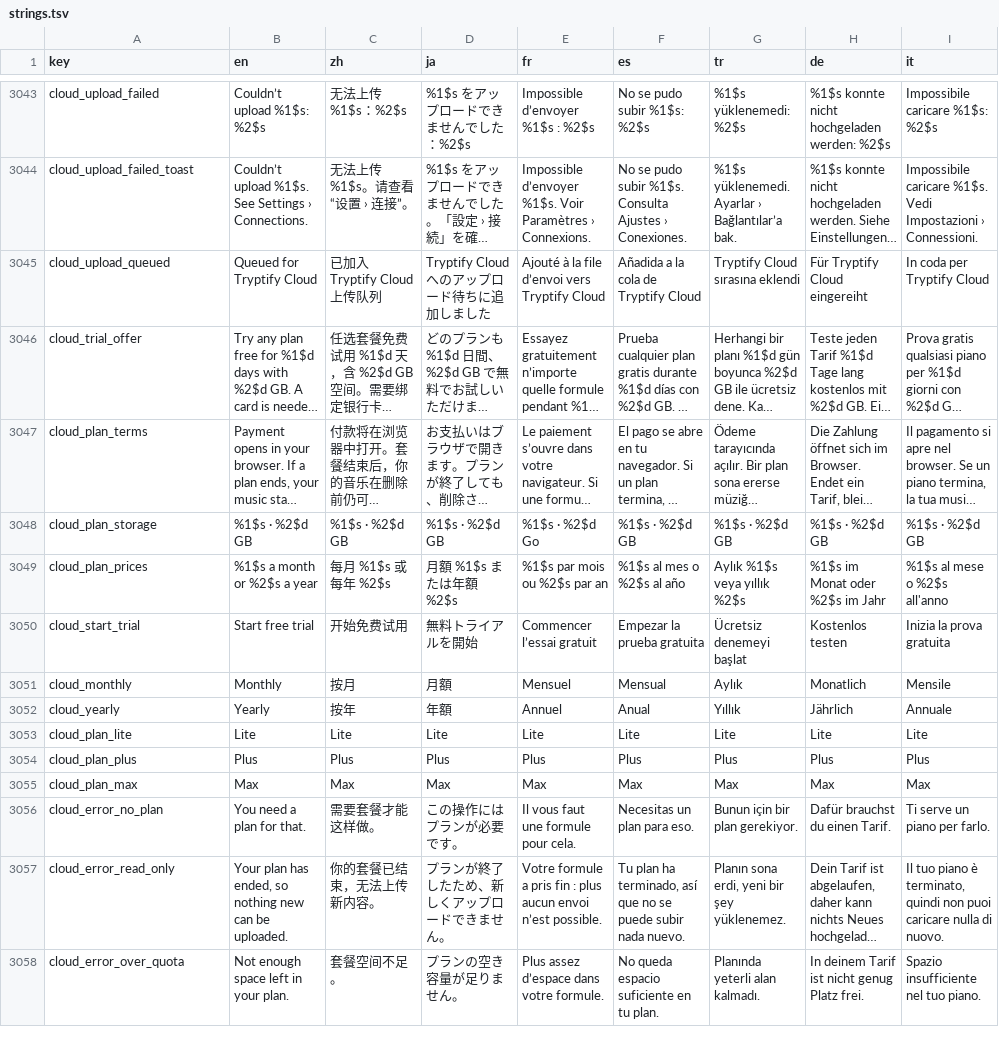
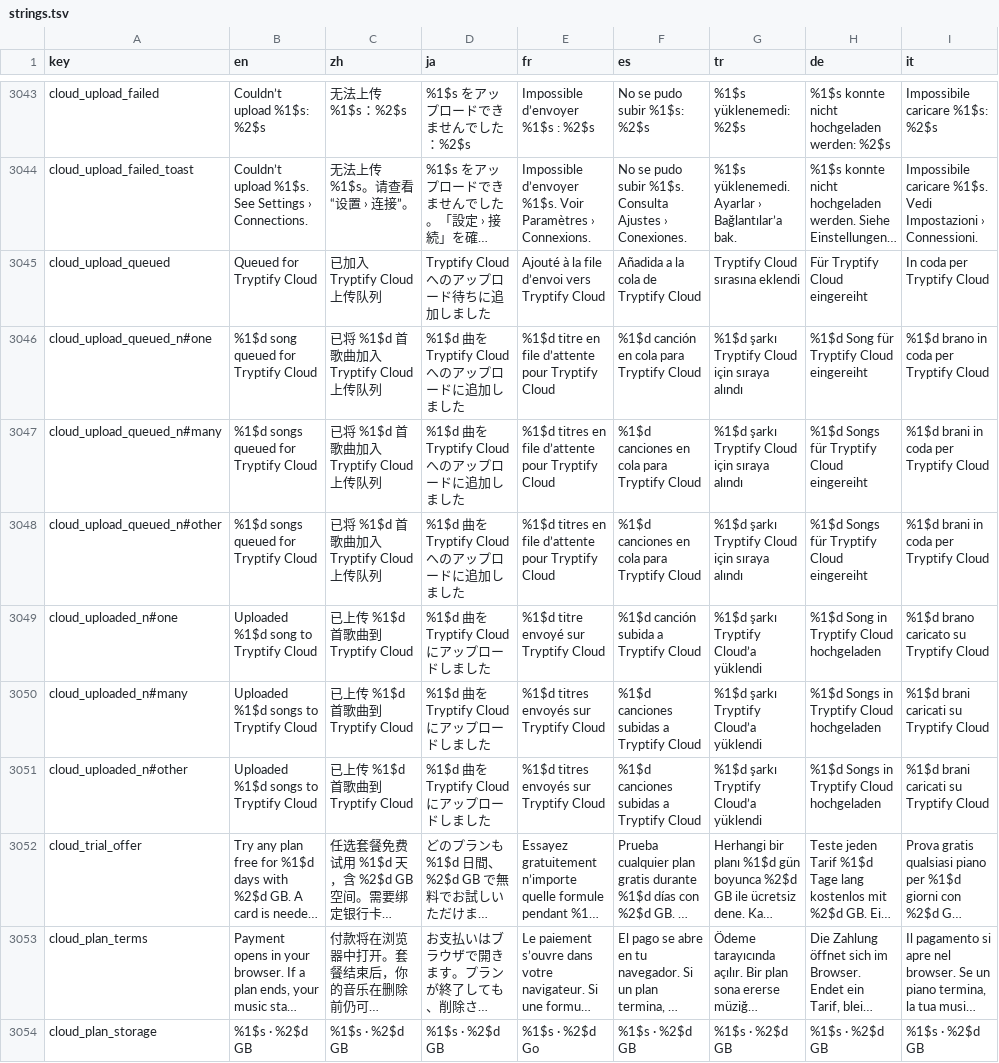
Before and after one commit to tryptz/Tryptify, a TSV file: app/l10n/strings.tsv, drawn as a sheet; only a part is shown, gaps mark what is left out; the shorter side is filled out with more unchanged rows; long unchanged cells end in …; the diff names each change by its address in the sheet, - before the commit and + after, or states it on an @@ line.

Commit message:
Selection bar: upload the picked songs to Tryptify Cloud
The multi-select bar has Upload to Tryptify Cloud wherever the picked
songs include files on the phone (the Local lists, local album, artist and
genre pages, folders, search hits from the phone); only those files go up.

LocalUploadToCloud now takes a list. A batch is toasted once when queued
and once when it is done ("Uploaded 12 songs to Tryptify Cloud"), not a
toast a song; a failure is still told at once. New strings in all eight
languages.

There is no upload to a listener's own music server: the Subsonic API
has none. ui-invariants.md says so.

```diff
--- a/app/l10n/strings.tsv
+++ b/app/l10n/strings.tsv
+row 3046: cloud_upload_queued_n#one | %1$d song queued for Tryptify Cloud | 已将 %1$d 首歌曲加入 Tryptify Cloud 上传队列 | %1$d 曲を Tryptify Cloud へのアップロードに追加しました | %1$d titre en file d’attente pour Tryptify Cloud | %1$d canción en cola para Tryptify Cloud | %1$d şarkı Tryptify Cloud için sıraya alındı | %1$d Song für Tryptify Cloud eingereiht | %1$d brano in coda per Tryptify Cloud
+row 3047: cloud_upload_queued_n#many | %1$d songs queued for Tryptify Cloud | 已将 %1$d 首歌曲加入 Tryptify Cloud 上传队列 | %1$d 曲を Tryptify Cloud へのアップロードに追加しました | %1$d titres en file d’attente pour Tryptify Cloud | %1$d canciones en cola para Tryptify Cloud | %1$d şarkı Tryptify Cloud için sıraya alındı | %1$d Songs für Tryptify Cloud eingereiht | %1$d brani in coda per Tryptify Cloud
+row 3048: cloud_upload_queued_n#other | %1$d songs queued for Tryptify Cloud | 已将 %1$d 首歌曲加入 Tryptify Cloud 上传队列 | %1$d 曲を Tryptify Cloud へのアップロードに追加しました | %1$d titres en file d’attente pour Tryptify Cloud | %1$d canciones en cola para Tryptify Cloud | %1$d şarkı Tryptify Cloud için sıraya alındı | %1$d Songs für Tryptify Cloud eingereiht | %1$d brani in coda per Tryptify Cloud
+row 3049: cloud_uploaded_n#one | Uploaded %1$d song to Tryptify Cloud | 已上传 %1$d 首歌曲到 Tryptify Cloud | %1$d 曲を Tryptify Cloud にアップロードしました | %1$d titre envoyé sur Tryptify Cloud | %1$d canción subida a Tryptify Cloud | %1$d şarkı Tryptify Cloud’a yüklendi | %1$d Song in Tryptify Cloud hochgeladen | %1$d brano caricato su Tryptify Cloud
+row 3050: cloud_uploaded_n#many | Uploaded %1$d songs to Tryptify Cloud | 已上传 %1$d 首歌曲到 Tryptify Cloud | %1$d 曲を Tryptify Cloud にアップロードしました | %1$d titres envoyés sur Tryptify Cloud | %1$d canciones subidas a Tryptify Cloud | %1$d şarkı Tryptify Cloud’a yüklendi | %1$d Songs in Tryptify Cloud hochgeladen | %1$d brani caricati su Tryptify Cloud
+row 3051: cloud_uploaded_n#other | Uploaded %1$d songs to Tryptify Cloud | 已上传 %1$d 首歌曲到 Tryptify Cloud | %1$d 曲を Tryptify Cloud にアップロードしました | %1$d titres envoyés sur Tryptify Cloud | %1$d canciones subidas a Tryptify Cloud | %1$d şarkı Tryptify Cloud’a yüklendi | %1$d Songs in Tryptify Cloud hochgeladen | %1$d brani caricati su Tryptify Cloud
```
Also changed, not shown: 15 other files.
